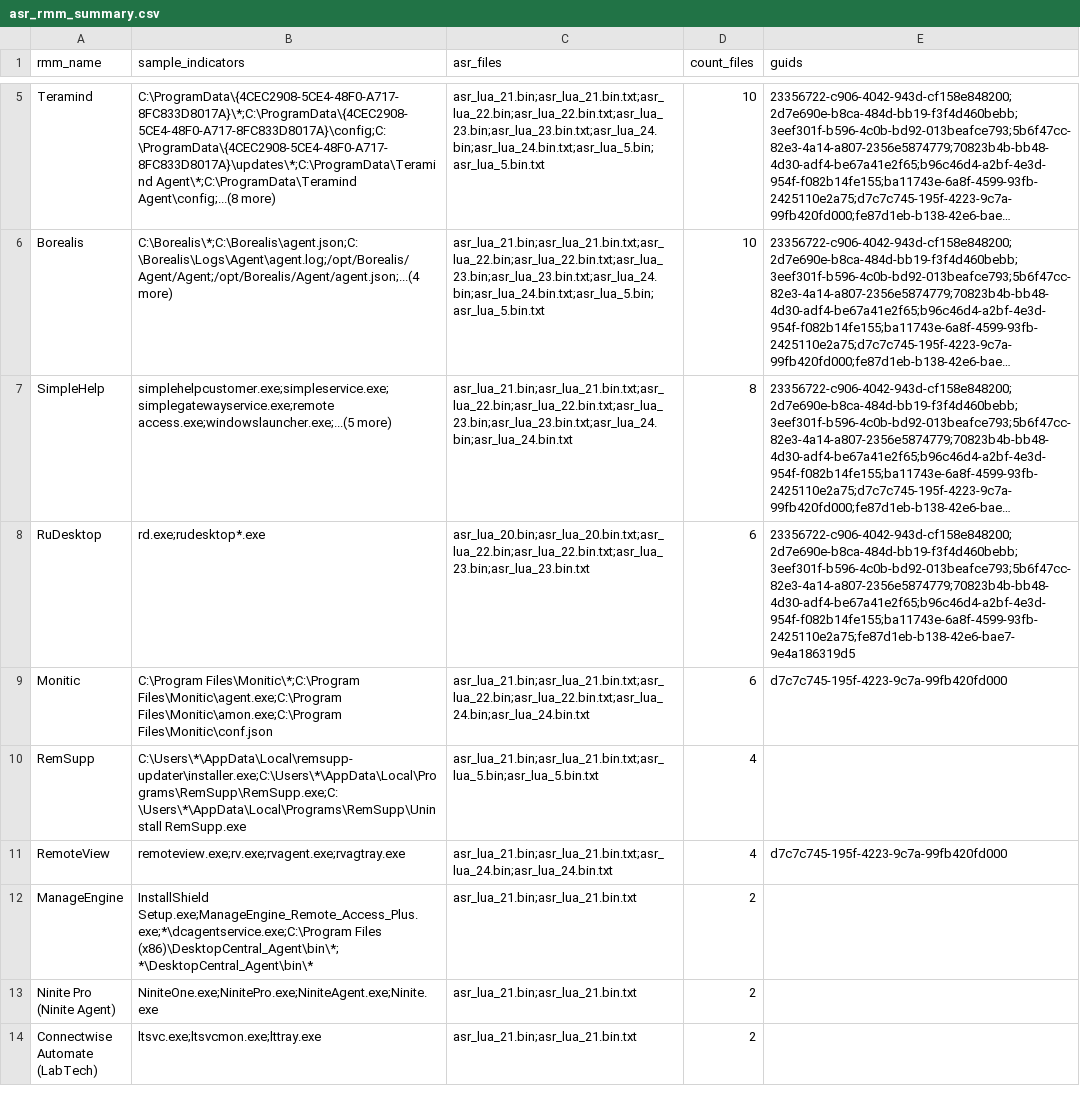
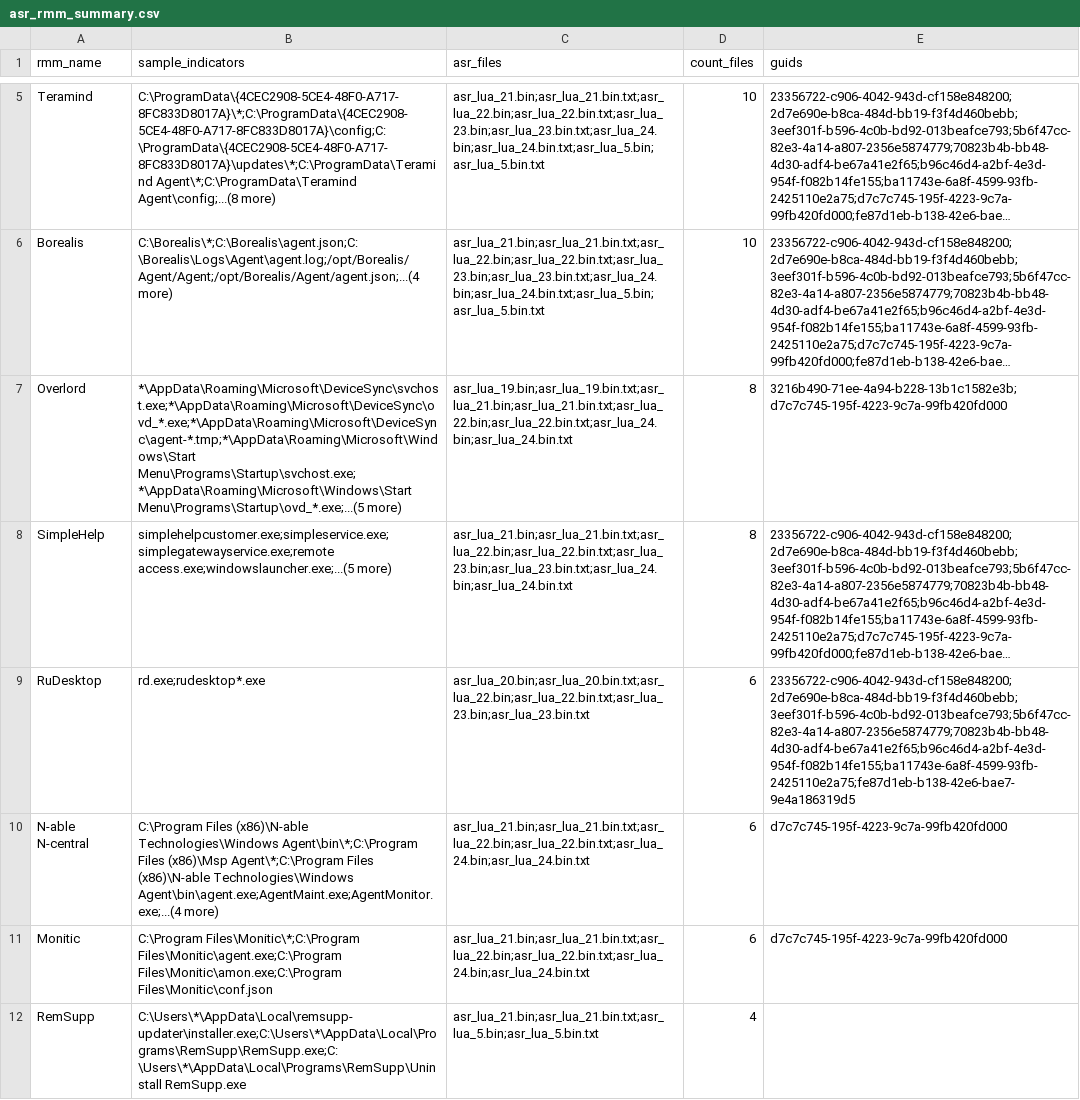
Before and after one commit to MHaggis/defender2db_data, a CSV file: asr_rmm_summary.csv, drawn as a sheet; only a part is shown, gaps mark what is left out; the shorter side is filled out with more unchanged rows; long unchanged cells end in …; the diff names each change by its address in the sheet, - before the commit and + after, or states it on an @@ line.

```diff
--- a/asr_rmm_summary.csv
+++ b/asr_rmm_summary.csv
+row 7: Overlord | *\AppData\Roaming\Microsoft\DeviceSync\svchost.exe;*\AppData\Roaming\Microsoft\DeviceSync\ovd_*.exe;*\AppData\Roaming\Microsoft\DeviceSync\agent-*.tmp;*\AppData\Roaming\Microsoft\Windows\Start Menu\Programs\Startup\svchost.exe;*\AppData\Roaming\Microsoft\Windows\Start Menu\Programs\Startup\ovd_*.exe;...(5 more) | asr_lua_19.bin;asr_lua_19.bin.txt;asr_lua_21.bin;asr_lua_21.bin.txt;asr_lua_22.bin;asr_lua_22.bin.txt;asr_lua_24.bin;asr_lua_24.bin.txt | 8 | 3216b490-71ee-4a94-b228-13b1c1582e3b;d7c7c745-195f-4223-9c7a-99fb420fd000
+row 10: N-able N-central | C:\Program Files (x86)\N-able Technologies\Windows Agent\bin\*;C:\Program Files (x86)\Msp Agent\*;C:\Program Files (x86)\N-able Technologies\Windows Agent\bin\agent.exe;AgentMaint.exe;AgentMonitor.exe;...(4 more) | asr_lua_21.bin;asr_lua_21.bin.txt;asr_lua_22.bin;asr_lua_22.bin.txt;asr_lua_24.bin;asr_lua_24.bin.txt | 6 | d7c7c745-195f-4223-9c7a-99fb420fd000
```
Also changed, not shown: asr_indicators_unknown_with_names.csv, asr_rmm_lolrmm_matches.csv.
